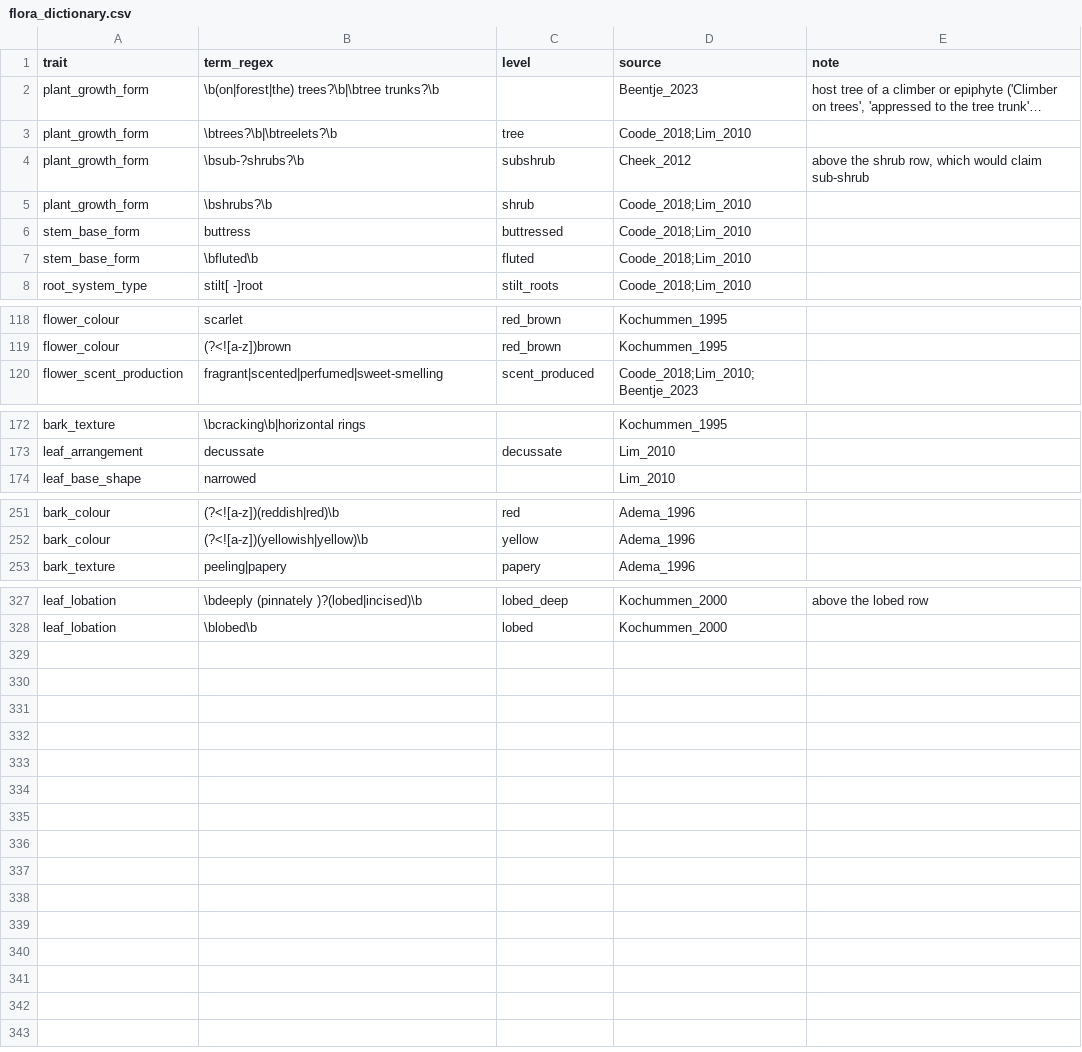
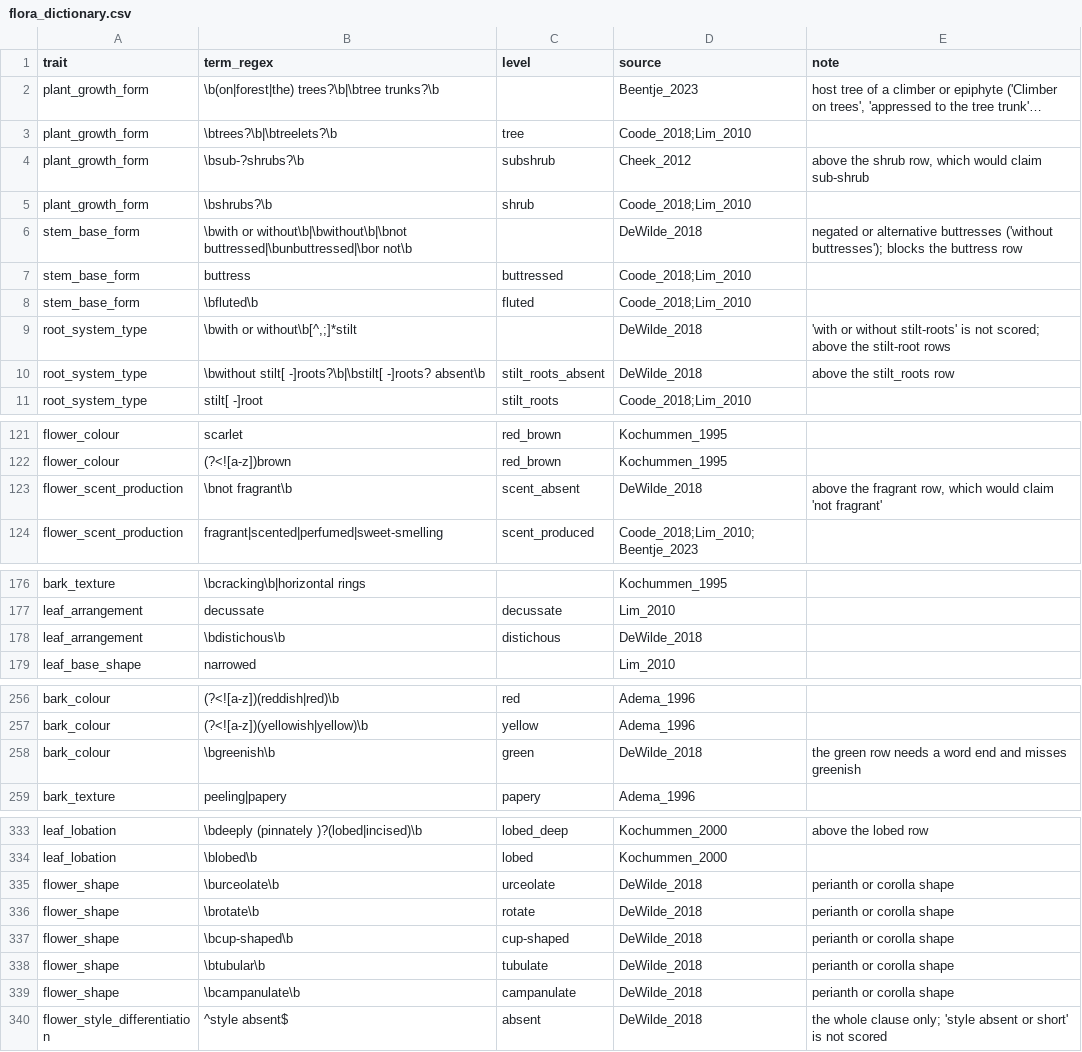
Before and after one commit to hrlai/MYtraits.build, a CSV file: .github/skills/extract-traits-from-floras-my/assets/flora_dictionary.csv, drawn as a sheet; only a part is shown, gaps mark what is left out; long unchanged cells end in ….

```diff
--- a/.github/skills/extract-traits-from-floras-my/assets/flora_dictionary.csv
+++ b/.github/skills/extract-traits-from-floras-my/assets/flora_dictionary.csv
@@ -5,4 +5,7 @@
 "plant_growth_form","\bshrubs?\b","shrub","Coode_2018;Lim_2010",""
+"stem_base_form","\bwith or without\b|\bwithout\b|\bnot buttressed|\bunbuttressed|\bor not\b","","DeWilde_2018","negated or alternative buttresses ('without buttresses'); blocks the buttress row"
 "stem_base_form","buttress","buttressed","Coode_2018;Lim_2010",""
 "stem_base_form","\bfluted\b","fluted","Coode_2018;Lim_2010",""
+"root_system_type","\bwith or without\b[^,;]*stilt","","DeWilde_2018","'with or without stilt-roots' is not scored; above the stilt-root rows"
+"root_system_type","\bwithout stilt[ -]roots?\b|\bstilt[ -]roots? absent\b","stilt_roots_absent","DeWilde_2018","above the stilt_roots row"
 "root_system_type","stilt[ -]root","stilt_roots","Coode_2018;Lim_2010",""
@@ -119,2 +122,3 @@
 "flower_colour","(?<![a-z])brown","red_brown","Kochummen_1995",""
+"flower_scent_production","\bnot fragrant\b","scent_absent","DeWilde_2018","above the fragrant row, which would claim 'not fragrant'"
 "flower_scent_production","fragrant|scented|perfumed|sweet-smelling","scent_produced","Coode_2018;Lim_2010;Beentje_2023",""
@@ -173,2 +177,3 @@
 "leaf_arrangement","decussate","decussate","Lim_2010",""
+"leaf_arrangement","\bdistichous\b","distichous","DeWilde_2018",""
 "leaf_base_shape","narrowed","","Lim_2010",""
@@ -252,2 +257,3 @@
 "bark_colour","(?<![a-z])(yellowish|yellow)\b","yellow","Adema_1996",""
+"bark_colour","\bgreenish\b","green","DeWilde_2018","the green row needs a word end and misses greenish"
 "bark_texture","peeling|papery","papery","Adema_1996",""
@@ -328 +334,7 @@
 "leaf_lobation","\blobed\b","lobed","Kochummen_2000",""
+"flower_shape","\burceolate\b","urceolate","DeWilde_2018","perianth or corolla shape"
+"flower_shape","\brotate\b","rotate","DeWilde_2018","perianth or corolla shape"
+"flower_shape","\bcup-shaped\b","cup-shaped","DeWilde_2018","perianth or corolla shape"
+"flower_shape","\btubular\b","tubulate","DeWilde_2018","perianth or corolla shape"
+"flower_shape","\bcampanulate\b","campanulate","DeWilde_2018","perianth or corolla shape"
+"flower_style_differentiation","^style absent$","absent","DeWilde_2018","the whole clause only; 'style absent or short' is not scored"
```
